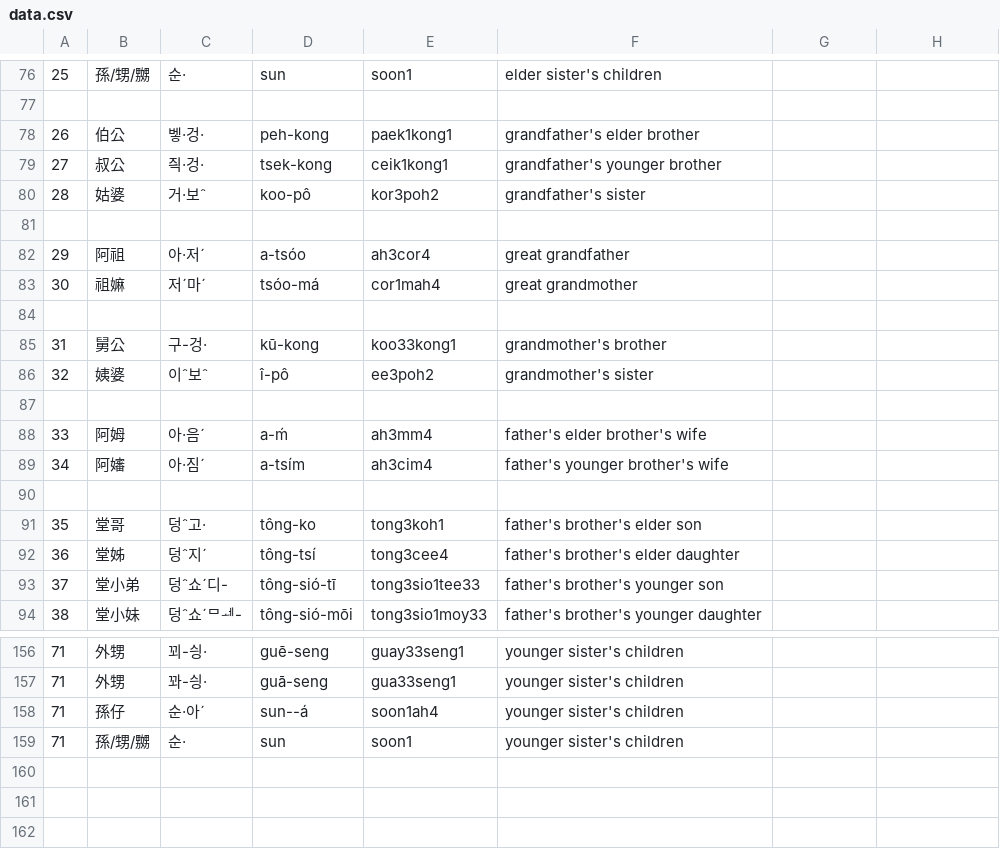
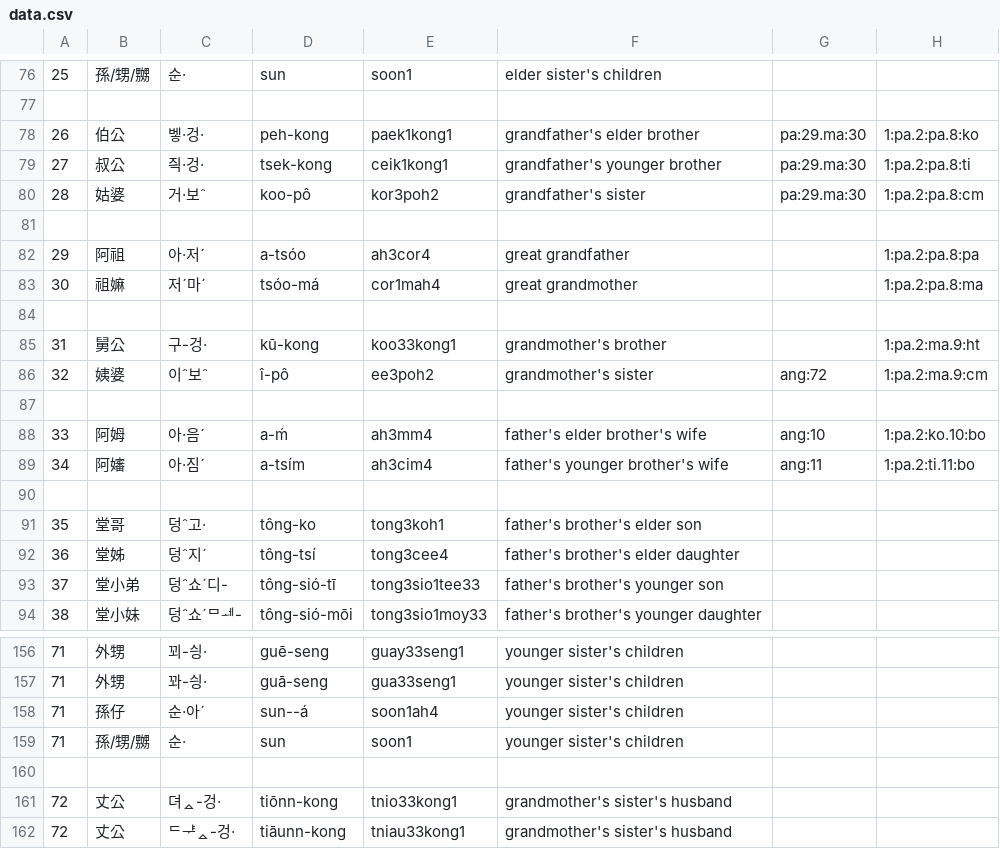
Before and after one commit to leechunhoe/pg-hokkien-database, a CSV file: data.csv, drawn as a sheet; only a part is shown, gaps mark what is left out.

Commit message:
dev: add traceback, fix run code for empty relations

```diff
--- a/data.csv
+++ b/data.csv
@@ -77,14 +77,14 @@
 
-26,伯公,벻·겅·,peh-kong,paek1kong1,grandfather's elder brother
-27,叔公,즥·겅·,tsek-kong,ceik1kong1,grandfather's younger brother
-28,姑婆,거·보ˆ,koo-pô,kor3poh2,grandfather's sister
+26,伯公,벻·겅·,peh-kong,paek1kong1,grandfather's elder brother,pa:29.ma:30,1:pa.2:pa.8:ko
+27,叔公,즥·겅·,tsek-kong,ceik1kong1,grandfather's younger brother,pa:29.ma:30,1:pa.2:pa.8:ti
+28,姑婆,거·보ˆ,koo-pô,kor3poh2,grandfather's sister,pa:29.ma:30,1:pa.2:pa.8:cm
 
-29,阿祖,아·저ˊ,a-tsóo,ah3cor4,great grandfather
-30,祖嫲,저ˊ마ˊ,tsóo-má,cor1mah4,great grandmother
+29,阿祖,아·저ˊ,a-tsóo,ah3cor4,great grandfather,,1:pa.2:pa.8:pa
+30,祖嫲,저ˊ마ˊ,tsóo-má,cor1mah4,great grandmother,,1:pa.2:pa.8:ma
 
-31,舅公,구-겅·,kū-kong,koo33kong1,grandmother's brother
-32,姨婆,이ˆ보ˆ,î-pô,ee3poh2,grandmother's sister
+31,舅公,구-겅·,kū-kong,koo33kong1,grandmother's brother,,1:pa.2:ma.9:ht
+32,姨婆,이ˆ보ˆ,î-pô,ee3poh2,grandmother's sister,ang:72,1:pa.2:ma.9:cm
 
-33,阿姆,아·음ˊ,a-ḿ,ah3mm4,father's elder brother's wife
-34,阿嬸,아·짐ˊ,a-tsím,ah3cim4,father's younger brother's wife
+33,阿姆,아·음ˊ,a-ḿ,ah3mm4,father's elder brother's wife,ang:10,1:pa.2:ko.10:bo
+34,阿嬸,아·짐ˊ,a-tsím,ah3cim4,father's younger brother's wife,ang:11,1:pa.2:ti.11:bo
 
@@ -159 +159,4 @@
 71,孫/甥/嬲,순·,sun,soon1,younger sister's children
+
+72,丈公,뎌ᇫ-겅·,tiōnn-kong,tnio33kong1,grandmother's sister's husband
+72,丈公,ᄃᆤᇫ-겅·,tiāunn-kong,tniau33kong1,grandmother's sister's husband
```
Also changed, not shown: 12 other files.
